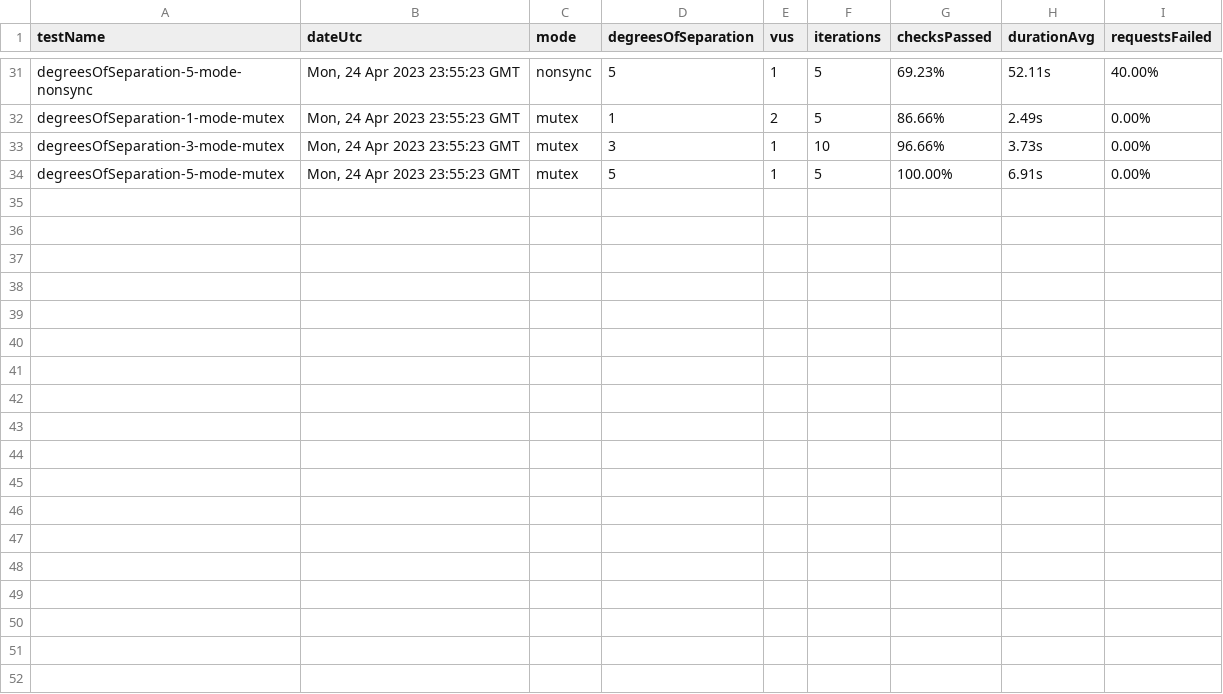
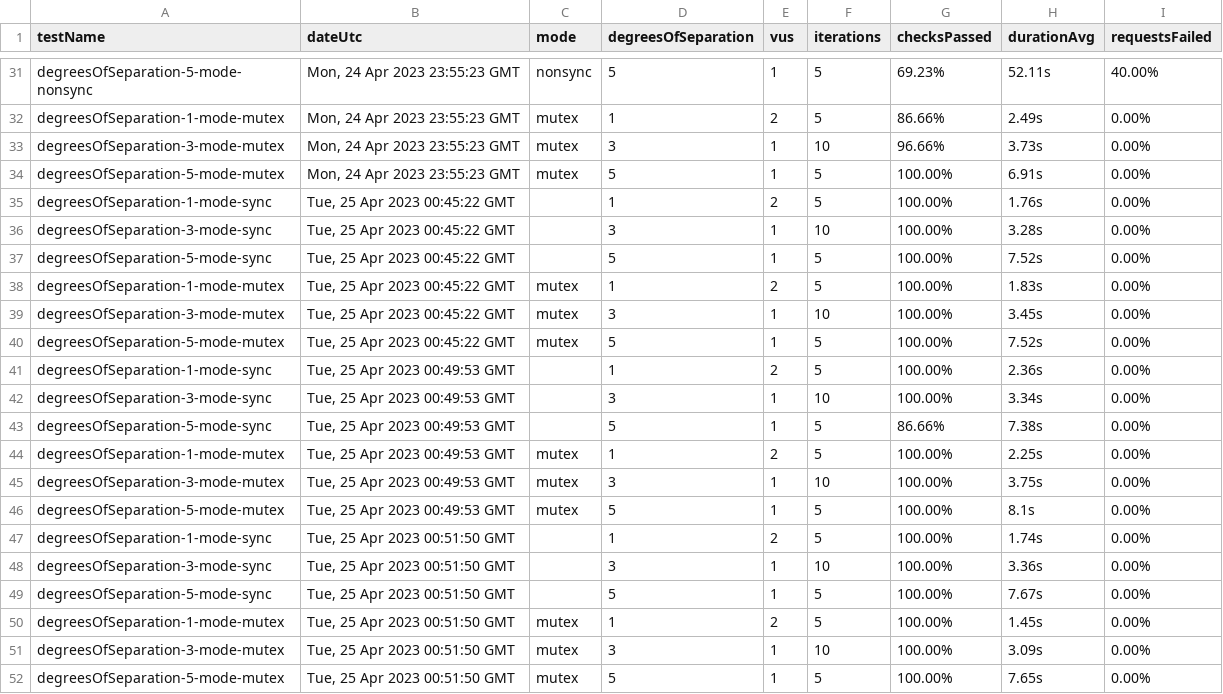
Before and after one commit to ryanachten/ensemble, a CSV file: performance/output/results.csv, drawn as a sheet; only a part is shown, gaps mark what is left out.

Commit message:
fix: wait for graph actions to complete before returning result

```diff
--- a/performance/output/results.csv
+++ b/performance/output/results.csv
@@ -34 +34,19 @@ degreesOfSeparation-3-mode-mutex,"Mon, 24 Apr 2023 23:55:23 GMT",mutex,3,1,10,96
 degreesOfSeparation-5-mode-mutex,"Mon, 24 Apr 2023 23:55:23 GMT",mutex,5,1,5,100.00%,6.91s,0.00%
+degreesOfSeparation-1-mode-sync,"Tue, 25 Apr 2023 00:45:22 GMT",,1,2,5,100.00%,1.76s,0.00%
+degreesOfSeparation-3-mode-sync,"Tue, 25 Apr 2023 00:45:22 GMT",,3,1,10,100.00%,3.28s,0.00%
+degreesOfSeparation-5-mode-sync,"Tue, 25 Apr 2023 00:45:22 GMT",,5,1,5,100.00%,7.52s,0.00%
+degreesOfSeparation-1-mode-mutex,"Tue, 25 Apr 2023 00:45:22 GMT",mutex,1,2,5,100.00%,1.83s,0.00%
+degreesOfSeparation-3-mode-mutex,"Tue, 25 Apr 2023 00:45:22 GMT",mutex,3,1,10,100.00%,3.45s,0.00%
+degreesOfSeparation-5-mode-mutex,"Tue, 25 Apr 2023 00:45:22 GMT",mutex,5,1,5,100.00%,7.52s,0.00%
+degreesOfSeparation-1-mode-sync,"Tue, 25 Apr 2023 00:49:53 GMT",,1,2,5,100.00%,2.36s,0.00%
+degreesOfSeparation-3-mode-sync,"Tue, 25 Apr 2023 00:49:53 GMT",,3,1,10,100.00%,3.34s,0.00%
+degreesOfSeparation-5-mode-sync,"Tue, 25 Apr 2023 00:49:53 GMT",,5,1,5,86.66%,7.38s,0.00%
+degreesOfSeparation-1-mode-mutex,"Tue, 25 Apr 2023 00:49:53 GMT",mutex,1,2,5,100.00%,2.25s,0.00%
+degreesOfSeparation-3-mode-mutex,"Tue, 25 Apr 2023 00:49:53 GMT",mutex,3,1,10,100.00%,3.75s,0.00%
+degreesOfSeparation-5-mode-mutex,"Tue, 25 Apr 2023 00:49:53 GMT",mutex,5,1,5,100.00%,8.1s,0.00%
+degreesOfSeparation-1-mode-sync,"Tue, 25 Apr 2023 00:51:50 GMT",,1,2,5,100.00%,1.74s,0.00%
+degreesOfSeparation-3-mode-sync,"Tue, 25 Apr 2023 00:51:50 GMT",,3,1,10,100.00%,3.36s,0.00%
+degreesOfSeparation-5-mode-sync,"Tue, 25 Apr 2023 00:51:50 GMT",,5,1,5,100.00%,7.67s,0.00%
+degreesOfSeparation-1-mode-mutex,"Tue, 25 Apr 2023 00:51:50 GMT",mutex,1,2,5,100.00%,1.45s,0.00%
+degreesOfSeparation-3-mode-mutex,"Tue, 25 Apr 2023 00:51:50 GMT",mutex,3,1,10,100.00%,3.09s,0.00%
+degreesOfSeparation-5-mode-mutex,"Tue, 25 Apr 2023 00:51:50 GMT",mutex,5,1,5,100.00%,7.65s,0.00%
```
Also changed, not shown: 5 other files.
